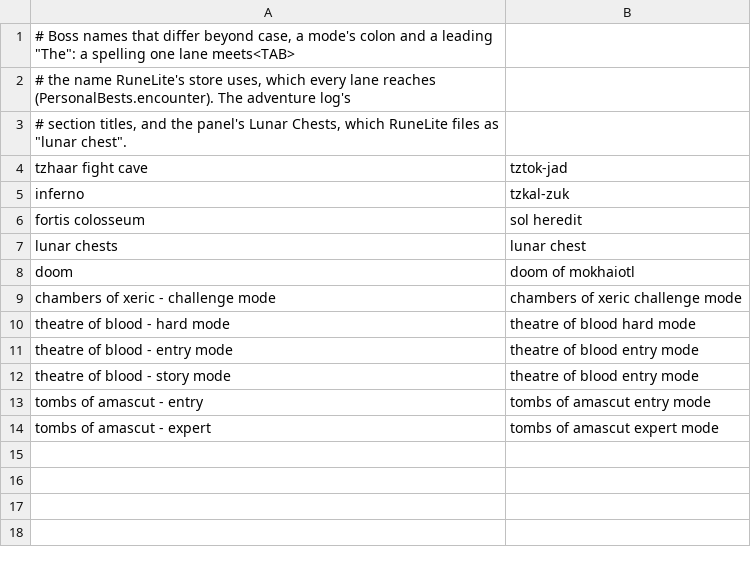
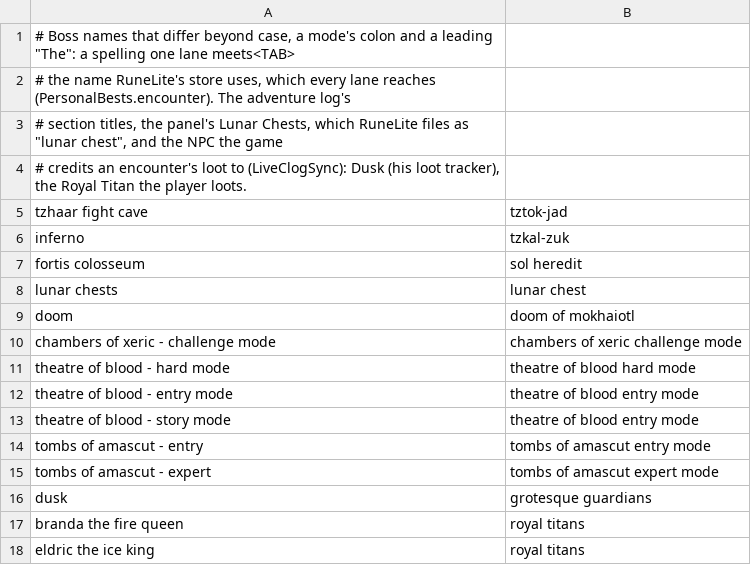
Before and after one commit to 420kc/kill-clog-plugin, a TSV file: src/main/resources/com/killclog/pb-names.tsv, drawn as a sheet.

Commit message:
!kc: kills, pages and loot credits share each boss's one name, so an awakened or Echo kill, Dusk's or a Royal Titan's loot and the Inferno's or Colosseum's page find their kill count

```diff
--- a/src/main/resources/com/killclog/pb-names.tsv
+++ b/src/main/resources/com/killclog/pb-names.tsv
@@ -2,3 +2,4 @@
 # the name RuneLite's store uses, which every lane reaches (PersonalBests.encounter). The adventure log's
-# section titles, and the panel's Lunar Chests, which RuneLite files as "lunar chest".
+# section titles, the panel's Lunar Chests, which RuneLite files as "lunar chest", and the NPC the game
+# credits an encounter's loot to (LiveClogSync): Dusk (his loot tracker), the Royal Titan the player loots.
 tzhaar fight cave	tztok-jad
@@ -14 +15,4 @@ tombs of amascut - entry	tombs of amascut entry mode
 tombs of amascut - expert	tombs of amascut expert mode
+dusk	grotesque guardians
+branda the fire queen	royal titans
+eldric the ice king	royal titans
```
Also changed, not shown: 3 other files.
